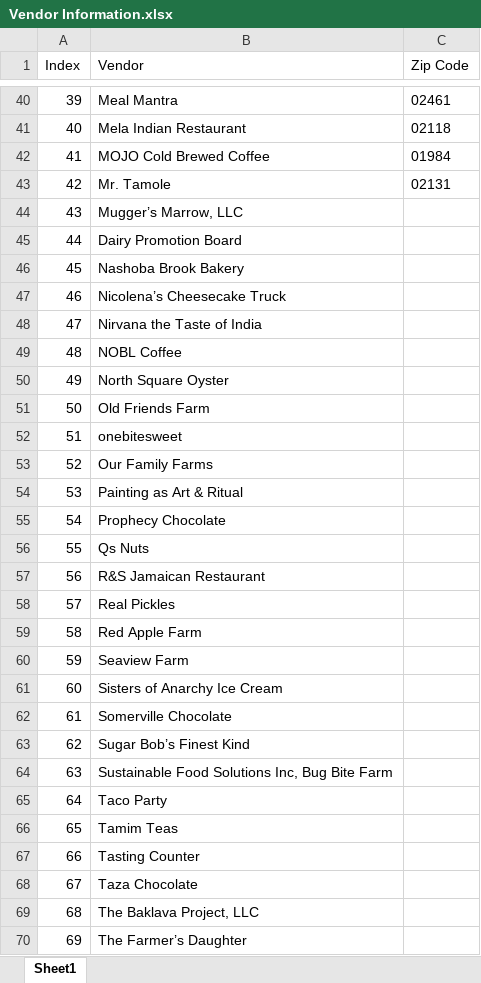
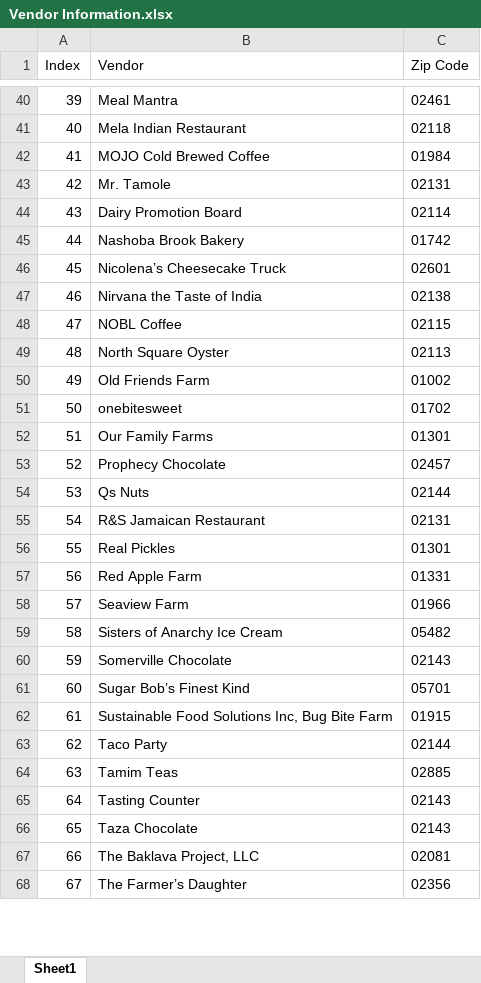
Before and after one commit to NEU-DS-4200-S20/s-l-project-sbn2, an Excel workbook: data/Vendor Information.xlsx, sheet Sheet1, drawn as a sheet; only a part is shown, gaps mark what is left out; values as stored, in another font and other column widths than the file's, no borders; removed rows and columns are numbered as before the commit, all else as after; the diff covers the shown part only; the diff names each change by its address in the sheet, - before the commit and + after, or states it on an @@ line.

Commit message:
completing vendor info for map; highlighting still needs to be fixed

```diff
--- a/data/Vendor Information.xlsx (sheet Sheet1)
+++ b/data/Vendor Information.xlsx (sheet Sheet1)
-row 44: 43 | Mugger’s Marrow, LLC
@@ column A (Index) renumbered between rows 44 and 76 @@
-C44 (Zip Code): (empty)
+C44 (Zip Code): 02114
-C45 (Zip Code): (empty)
+C45 (Zip Code): 01742
-C46 (Zip Code): (empty)
+C46 (Zip Code): 02601
-C47 (Zip Code): (empty)
+C47 (Zip Code): 02138
-C48 (Zip Code): (empty)
+C48 (Zip Code): 02115
-C49 (Zip Code): (empty)
+C49 (Zip Code): 02113
-C50 (Zip Code): (empty)
+C50 (Zip Code): 01002
-C51 (Zip Code): (empty)
+C51 (Zip Code): 01702
-C52 (Zip Code): (empty)
+C52 (Zip Code): 01301
-row 54: 53 | Painting as Art & Ritual
-C53 (Zip Code): (empty)
+C53 (Zip Code): 02457
-C54 (Zip Code): (empty)
+C54 (Zip Code): 02144
-C55 (Zip Code): (empty)
+C55 (Zip Code): 02131
-C56 (Zip Code): (empty)
+C56 (Zip Code): 01301
-C57 (Zip Code): (empty)
+C57 (Zip Code): 01331
-C58 (Zip Code): (empty)
+C58 (Zip Code): 01966
-C59 (Zip Code): (empty)
+C59 (Zip Code): 05482
-C60 (Zip Code): (empty)
+C60 (Zip Code): 02143
-C61 (Zip Code): (empty)
+C61 (Zip Code): 05701
-C62 (Zip Code): (empty)
+C62 (Zip Code): 01915
-C63 (Zip Code): (empty)
+C63 (Zip Code): 02144
-C64 (Zip Code): (empty)
+C64 (Zip Code): 02885
-C65:C66 (Zip Code): (empty)
+C65:C66 (Zip Code): 02143
-C67 (Zip Code): (empty)
+C67 (Zip Code): 02081
-C68 (Zip Code): (empty)
+C68 (Zip Code): 02356
```
Also changed, not shown: 1 removed row and 8 edited cells elsewhere in this sheet, 1 other file.
